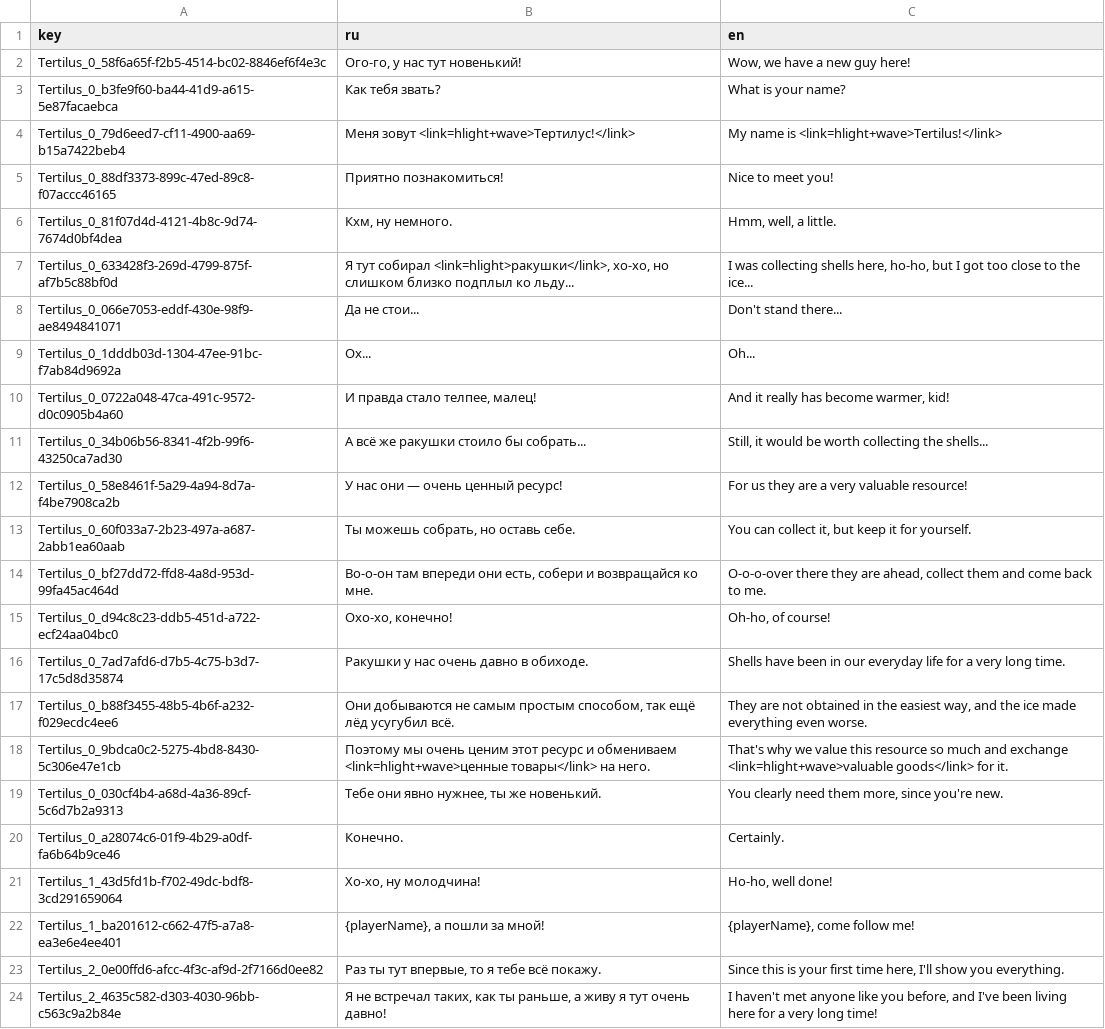
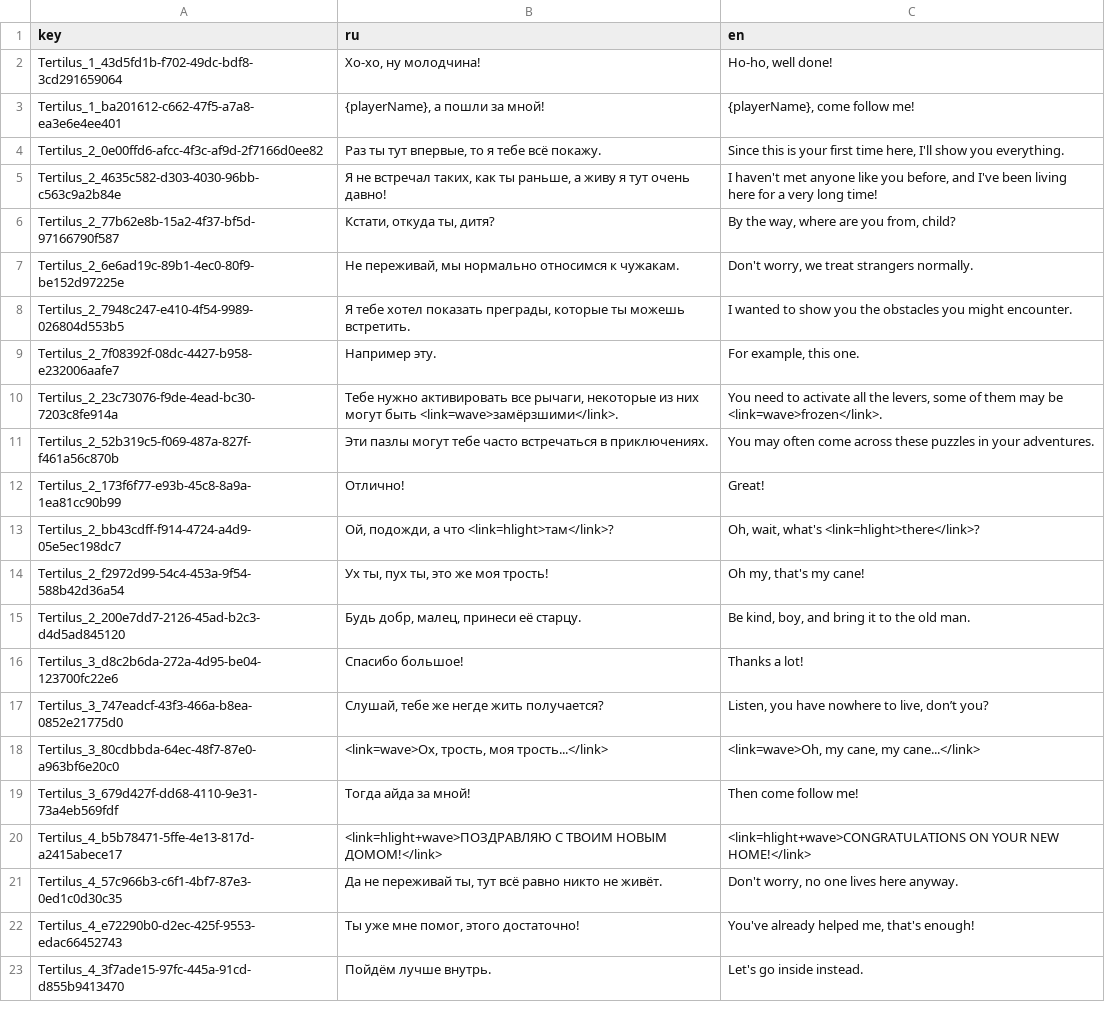
Before and after one commit to NevskyV/Warmtail, a TSV file: Assets/StreamingAssets/Localization/Tertilus.tsv, drawn as a sheet; only a part is shown; the shorter side is filled out with more unchanged rows; removed rows and columns are numbered as before the commit, all else as after; the diff covers the shown part only; the diff names each change by its address in the sheet, - before the commit and + after, or states it on an @@ line.

```diff
--- a/Assets/StreamingAssets/Localization/Tertilus.tsv
+++ b/Assets/StreamingAssets/Localization/Tertilus.tsv
-row 2: Tertilus_0_58f6a65f-f2b5-4514-bc02-8846ef6f4e3c | Ого-го, у нас тут новенький! | Wow, we have a new guy here!
-row 3: Tertilus_0_b3fe9f60-ba44-41d9-a615-5e87facaebca | Как тебя звать? | What is your name?
-row 4: Tertilus_0_79d6eed7-cf11-4900-aa69-b15a7422beb4 | Меня зовут <link=hlight+wave>Тертилус!</link> | My name is <link=hlight+wave>Tertilus!</link>
-row 5: Tertilus_0_88df3373-899c-47ed-89c8-f07accc46165 | Приятно познакомиться! | Nice to meet you!
-row 6: Tertilus_0_81f07d4d-4121-4b8c-9d74-7674d0bf4dea | Кхм, ну немного. | Hmm, well, a little.
-row 7: Tertilus_0_633428f3-269d-4799-875f-af7b5c88bf0d | Я тут собирал <link=hlight>ракушки</link>, хо-хо, но слишком близко подплыл ко льду... | I was collecting shells here, ho-ho, but I got too close to the ice...
-row 8: Tertilus_0_066e7053-eddf-430e-98f9-ae8494841071 | Да не стои... | Don't stand there...
-row 9: Tertilus_0_1dddb03d-1304-47ee-91bc-f7ab84d9692a | Ох... | Oh...
-row 10: Tertilus_0_0722a048-47ca-491c-9572-d0c0905b4a60 | И правда стало телпее, малец! | And it really has become warmer, kid!
-row 11: Tertilus_0_34b06b56-8341-4f2b-99f6-43250ca7ad30 | А всё же ракушки стоило бы собрать... | Still, it would be worth collecting the shells...
-row 12: Tertilus_0_58e8461f-5a29-4a94-8d7a-f4be7908ca2b | У нас они — очень ценный ресурс! | For us they are a very valuable resource!
-row 13: Tertilus_0_60f033a7-2b23-497a-a687-2abb1ea60aab | Ты можешь собрать, но оставь себе. | You can collect it, but keep it for yourself.
-row 14: Tertilus_0_bf27dd72-ffd8-4a8d-953d-99fa45ac464d | Во-о-он там впереди они есть, собери и возвращайся ко мне. | O-o-o-over there they are ahead, collect them and come back to me.
-row 15: Tertilus_0_d94c8c23-ddb5-451d-a722-ecf24aa04bc0 | Охо-хо, конечно! | Oh-ho, of course!
-row 16: Tertilus_0_7ad7afd6-d7b5-4c75-b3d7-17c5d8d35874 | Ракушки у нас очень давно в обиходе. | Shells have been in our everyday life for a very long time.
-row 17: Tertilus_0_b88f3455-48b5-4b6f-a232-f029ecdc4ee6 | Они добываются не самым простым способом, так ещё лёд усугубил всё. | They are not obtained in the easiest way, and the ice made everything even worse.
-row 18: Tertilus_0_9bdca0c2-5275-4bd8-8430-5c306e47e1cb | Поэтому мы очень ценим этот ресурс и обмениваем <link=hlight+wave>ценные товары</link> на него. | That's why we value this resource so much and exchange <link=hlight+wave>valuable goods</link> for it.
-row 19: Tertilus_0_030cf4b4-a68d-4a36-89cf-5c6d7b2a9313 | Тебе они явно нужнее, ты же новенький. | You clearly need them more, since you're new.
-row 20: Tertilus_0_a28074c6-01f9-4b29-a0df-fa6b64b9ce46 | Конечно. | Certainly.
```
Also changed, not shown: 19 added rows elsewhere in this file, Assets/StreamingAssets/Localization/Player.tsv, 33 other files.
